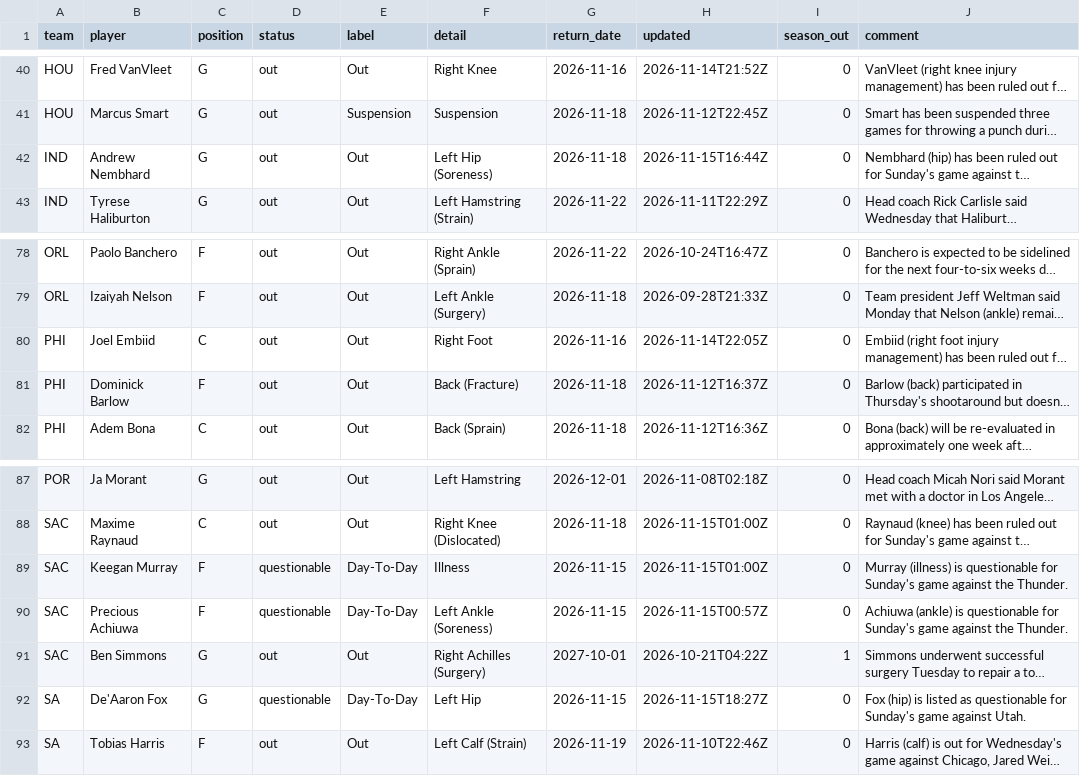
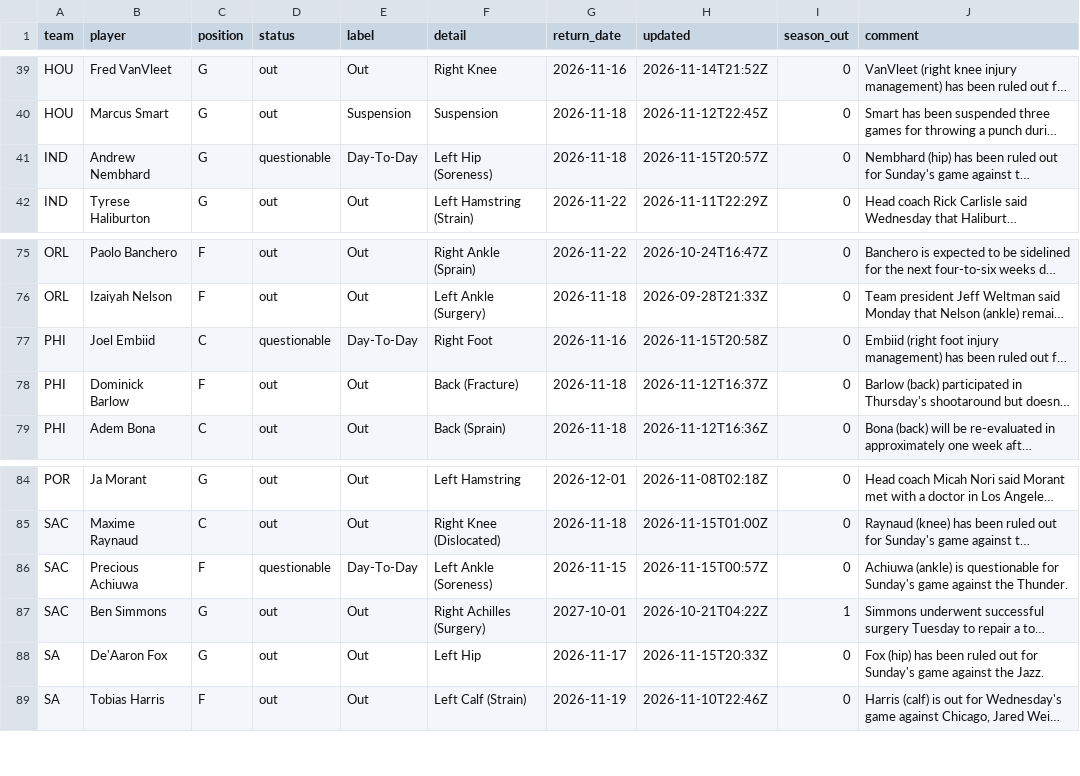
Before and after one commit to bwik4/Matchup-Lab, a CSV file: data/nba/injuries.csv, drawn as a sheet; only a part is shown, gaps mark what is left out; long unchanged cells end in …; removed rows and columns are numbered as before the commit, all else as after; the diff covers the shown part only; the diff names each change by its address in the sheet, - before the commit and + after, or states it on an @@ line.

```diff
--- a/data/nba/injuries.csv
+++ b/data/nba/injuries.csv
-D41 (status): out
+D41 (status): questionable
-E41 (label): Out
+E41 (label): Day-To-Day
-H41 (updated): 2026-11-15T16:44Z
+H41 (updated): 2026-11-15T20:57Z
-D77 (status): out
+D77 (status): questionable
-E77 (label): Out
+E77 (label): Day-To-Day
-H77 (updated): 2026-11-14T22:05Z
+H77 (updated): 2026-11-15T20:58Z
-row 89: SAC | Keegan Murray | F | questionable | Day-To-Day | Illness | 2026-11-15 | 2026-11-15T01:00Z | 0 | Murray (illness) is questionable for Sunday's game against the Thunder.
-D88 (status): questionable
+D88 (status): out
-E88 (label): Day-To-Day
+E88 (label): Out
-G88 (return_date): 2026-11-15
+G88 (return_date): 2026-11-17
-H88 (updated): 2026-11-15T18:27Z
+H88 (updated): 2026-11-15T20:33Z
-J88 (comment): Fox (hip) is listed as questionable for Sunday's game against Utah.
+J88 (comment): Fox (hip) has been ruled out for Sunday's game against the Jazz.
```
Also changed, not shown: 4 added rows, 9 removed rows and 3 edited cells elsewhere in this file, data/injuries.csv.
